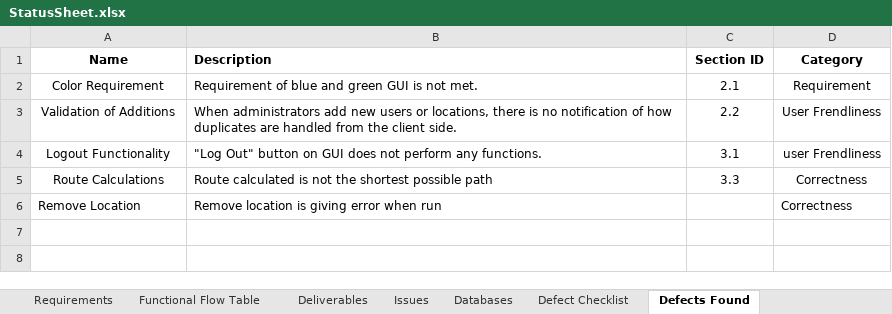
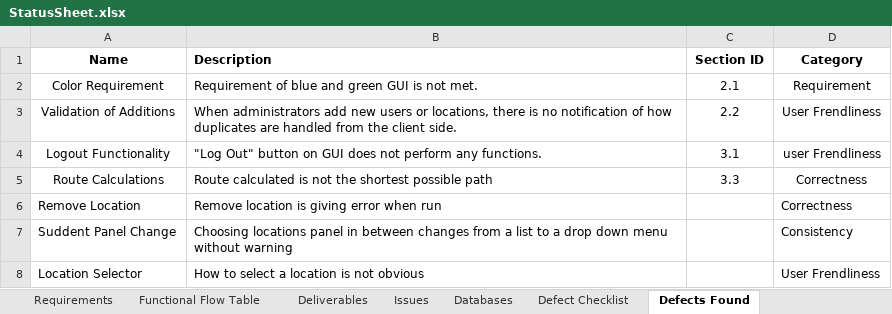
Before and after one commit to chrisp33/UMBC-CMSC_345_TWIX, an Excel workbook: Documents/Status Updates/StatusSheet.xlsx, sheet Defects Found, drawn as a sheet; values as stored, in another font and other column widths than the file's, no borders; the diff names each change by its address in the sheet, - before the commit and + after, or states it on an @@ line.

Commit message:
Status update

```diff
--- a/Documents/Status Updates/StatusSheet.xlsx (sheet Defects Found)
+++ b/Documents/Status Updates/StatusSheet.xlsx (sheet Defects Found)
+row 7: Suddent Panel Change | Choosing locations panel in between changes from a list to a drop down menu without warning |  | Consistency
+row 8: Location Selector | How to select a location is not obvious |  | User Frendliness
```
